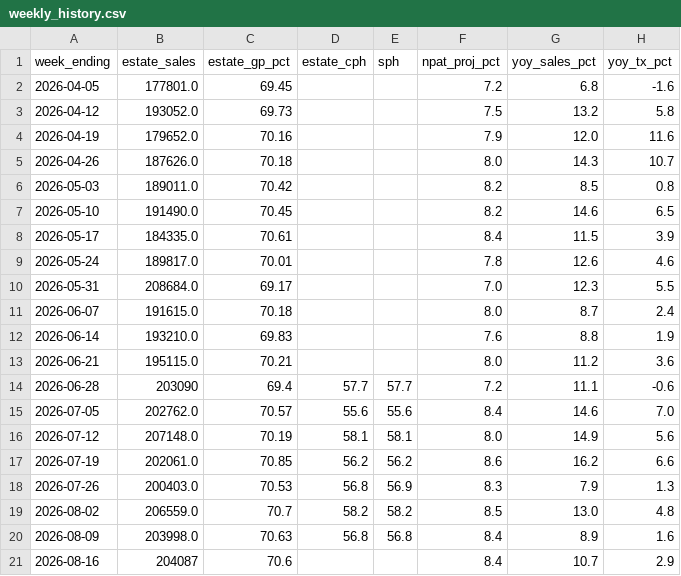
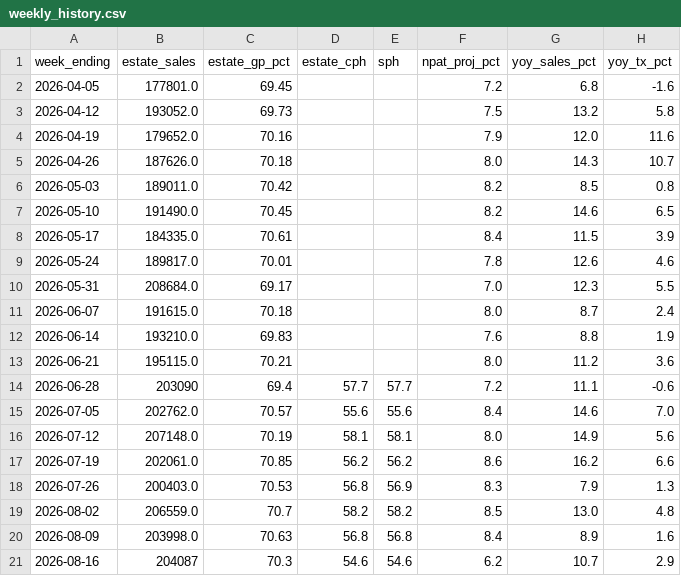
Before and after one commit to Fontana1974/bewiched-dashboards, a CSV file: weekly_history.csv, drawn as a sheet; only a part is shown; the diff names each change by its address in the sheet, - before the commit and + after, or states it on an @@ line.

```diff
--- a/weekly_history.csv
+++ b/weekly_history.csv
-C21 (estate_gp_pct): 70.6
+C21 (estate_gp_pct): 70.3
-D21 (estate_cph): (empty)
+D21 (estate_cph): 54.6
-E21 (sph): (empty)
+E21 (sph): 54.6
-F21 (npat_proj_pct): 8.4
+F21 (npat_proj_pct): 6.2
```
Also changed, not shown: sph_history.csv, 42 other files.
